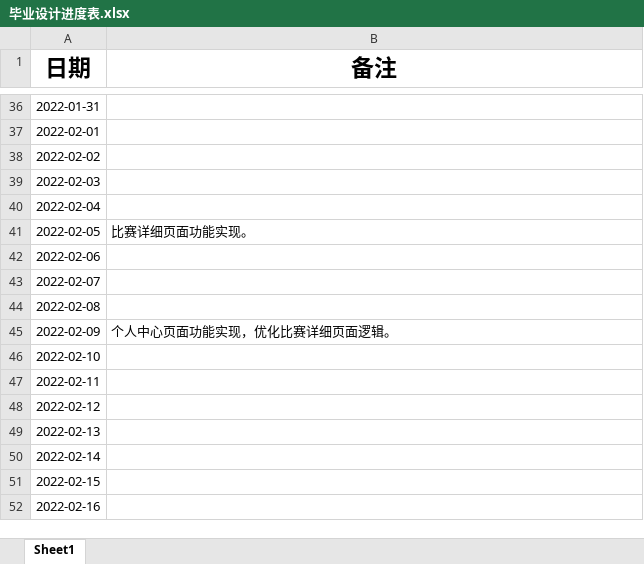
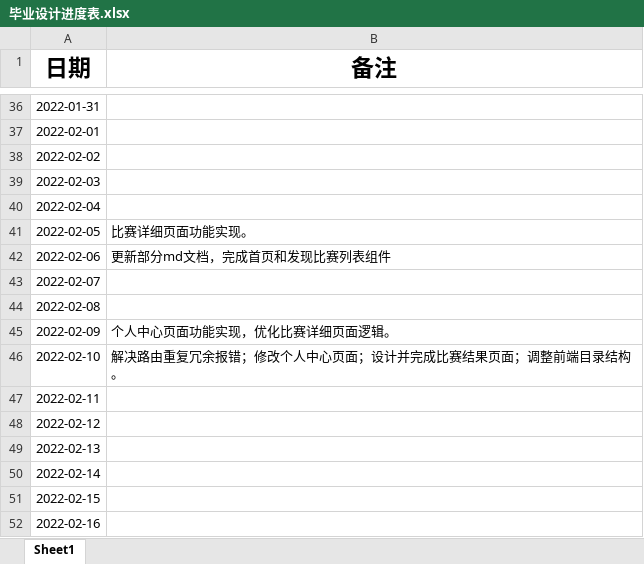
Before and after one commit to izhangguapi/Graduation-Design, an Excel workbook: 毕业设计进度表.xlsx, sheet Sheet1, drawn as a sheet; only a part is shown, gaps mark what is left out; values as stored, in another font and other column widths than the file's, no borders; the diff names each change by its address in the sheet, - before the commit and + after, or states it on an @@ line.

```diff
--- a/毕业设计进度表.xlsx (sheet Sheet1)
+++ b/毕业设计进度表.xlsx (sheet Sheet1)
-B42 (备注): (empty)
+B42 (备注): 更新部分md文档，完成首页和发现比赛列表组件
-B46 (备注): (empty)
+B46 (备注): 解决路由重复冗余报错；修改个人中心页面；设计并完成比赛结果页面；调整前端目录结构。
```
Also changed, not shown: ._毕业设计进度表.xlsx, 32 other files.
